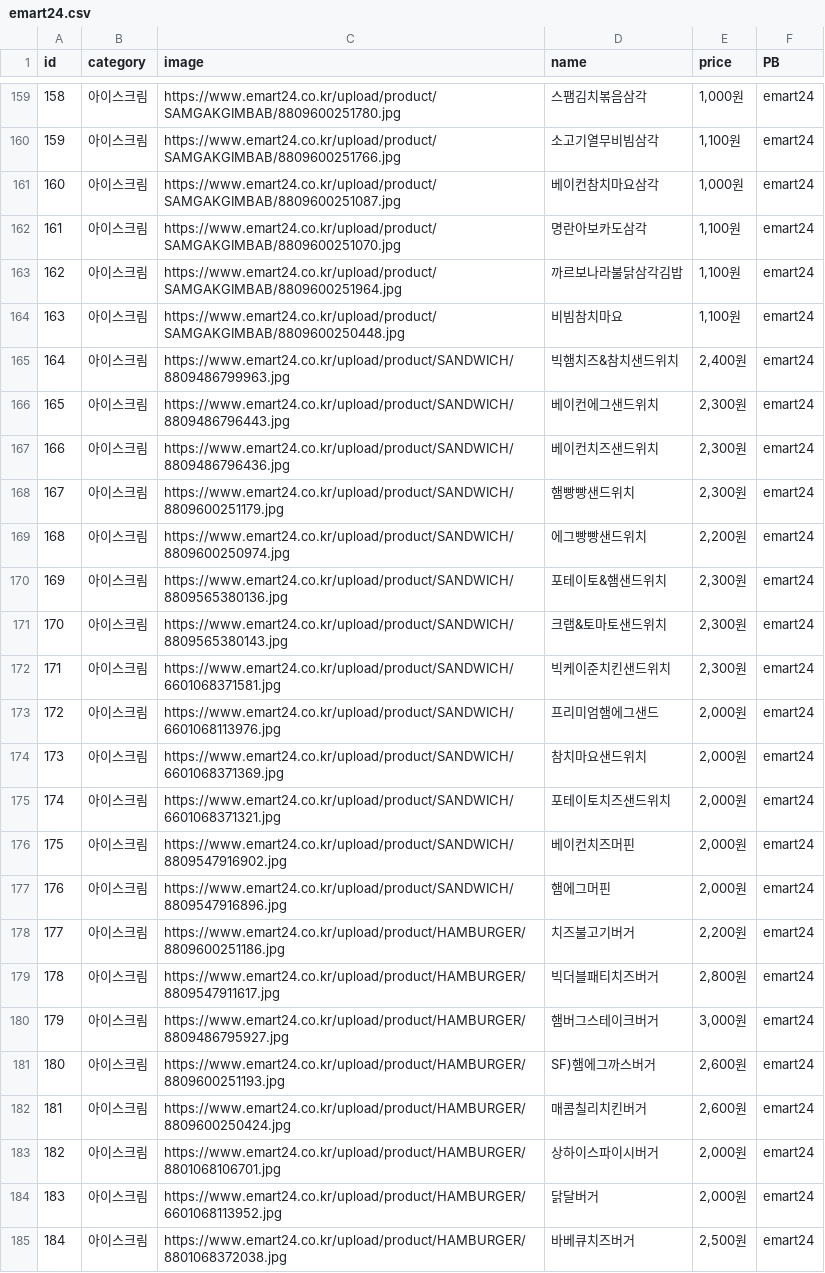
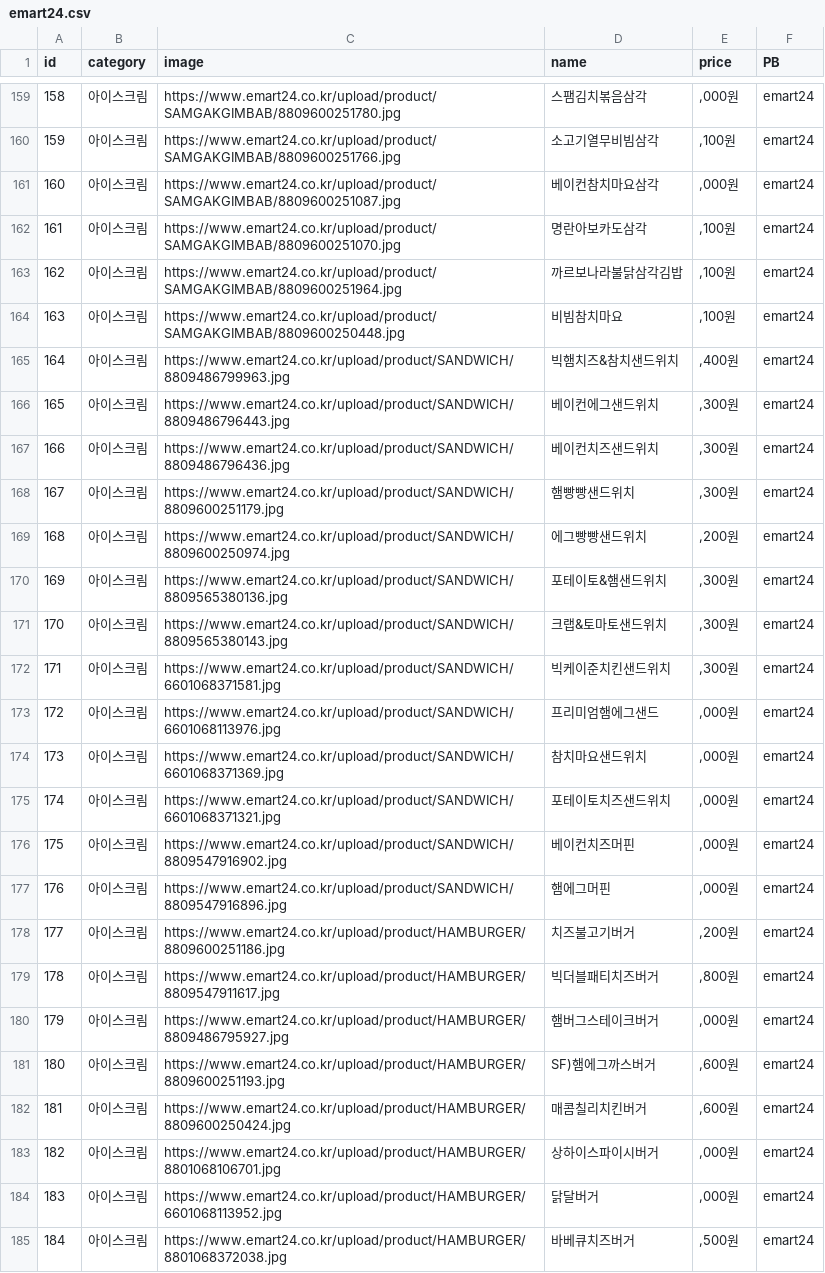
Before and after one commit to YejiAhn/snacktime, a CSV file: productpage/productlist/emart24.csv, drawn as a sheet; only a part is shown, gaps mark what is left out; the diff covers the shown part only.

```diff
--- a/productpage/productlist/emart24.csv
+++ b/productpage/productlist/emart24.csv
@@ -446,54 +159,27 @@ id,category,image,name,price,PB
-158,아이스크림,https://www.emart24.co.kr/upload/product/SAMGAKGIMBAB/8809600251780.jpg,스팸김치볶음삼각,"
-1,000원",emart24
-159,아이스크림,https://www.emart24.co.kr/upload/product/SAMGAKGIMBAB/8809600251766.jpg,소고기열무비빔삼각,"
-1,100원",emart24
-160,아이스크림,https://www.emart24.co.kr/upload/product/SAMGAKGIMBAB/8809600251087.jpg,베이컨참치마요삼각,"
-1,000원",emart24
-161,아이스크림,https://www.emart24.co.kr/upload/product/SAMGAKGIMBAB/8809600251070.jpg,명란아보카도삼각,"
-1,100원",emart24
-162,아이스크림,https://www.emart24.co.kr/upload/product/SAMGAKGIMBAB/8809600251964.jpg,까르보나라불닭삼각김밥,"
-1,100원",emart24
-163,아이스크림,https://www.emart24.co.kr/upload/product/SAMGAKGIMBAB/8809600250448.jpg,비빔참치마요,"
-1,100원",emart24
-164,아이스크림,https://www.emart24.co.kr/upload/product/SANDWICH/8809486799963.jpg,빅햄치즈&참치샌드위치,"
-2,400원",emart24
-165,아이스크림,https://www.emart24.co.kr/upload/product/SANDWICH/8809486796443.jpg,베이컨에그샌드위치,"
-2,300원",emart24
-166,아이스크림,https://www.emart24.co.kr/upload/product/SANDWICH/8809486796436.jpg,베이컨치즈샌드위치,"
-2,300원",emart24
-167,아이스크림,https://www.emart24.co.kr/upload/product/SANDWICH/8809600251179.jpg,햄빵빵샌드위치,"
-2,300원",emart24
-168,아이스크림,https://www.emart24.co.kr/upload/product/SANDWICH/8809600250974.jpg,에그빵빵샌드위치,"
-2,200원",emart24
-169,아이스크림,https://www.emart24.co.kr/upload/product/SANDWICH/8809565380136.jpg,포테이토&햄샌드위치,"
-2,300원",emart24
-170,아이스크림,https://www.emart24.co.kr/upload/product/SANDWICH/8809565380143.jpg,크랩&토마토샌드위치,"
-2,300원",emart24
-171,아이스크림,https://www.emart24.co.kr/upload/product/SANDWICH/6601068371581.jpg,빅케이준치킨샌드위치,"
-2,300원",emart24
-172,아이스크림,https://www.emart24.co.kr/upload/product/SANDWICH/6601068113976.jpg,프리미엄햄에그샌드,"
-2,000원",emart24
-173,아이스크림,https://www.emart24.co.kr/upload/product/SANDWICH/6601068371369.jpg,참치마요샌드위치,"
-2,000원",emart24
-174,아이스크림,https://www.emart24.co.kr/upload/product/SANDWICH/6601068371321.jpg,포테이토치즈샌드위치,"
-2,000원",emart24
-175,아이스크림,https://www.emart24.co.kr/upload/product/SANDWICH/8809547916902.jpg,베이컨치즈머핀,"
-2,000원",emart24
-176,아이스크림,https://www.emart24.co.kr/upload/product/SANDWICH/8809547916896.jpg,햄에그머핀,"
-2,000원",emart24
-177,아이스크림,https://www.emart24.co.kr/upload/product/HAMBURGER/8809600251186.jpg,치즈불고기버거,"
-2,200원",emart24
-178,아이스크림,https://www.emart24.co.kr/upload/product/HAMBURGER/8809547911617.jpg,빅더블패티치즈버거,"
-2,800원",emart24
-179,아이스크림,https://www.emart24.co.kr/upload/product/HAMBURGER/8809486795927.jpg,햄버그스테이크버거,"
-3,000원",emart24
-180,아이스크림,https://www.emart24.co.kr/upload/product/HAMBURGER/8809600251193.jpg,SF)햄에그까스버거,"
-2,600원",emart24
-181,아이스크림,https://www.emart24.co.kr/upload/product/HAMBURGER/8809600250424.jpg,매콤칠리치킨버거,"
-2,600원",emart24
-182,아이스크림,https://www.emart24.co.kr/upload/product/HAMBURGER/8801068106701.jpg,상하이스파이시버거,"
-2,000원",emart24
-183,아이스크림,https://www.emart24.co.kr/upload/product/HAMBURGER/6601068113952.jpg,닭달버거,"
-2,000원",emart24
-184,아이스크림,https://www.emart24.co.kr/upload/product/HAMBURGER/8801068372038.jpg,바베큐치즈버거,"
-2,500원",emart24
+158,아이스크림,https://www.emart24.co.kr/upload/product/SAMGAKGIMBAB/8809600251780.jpg,스팸김치볶음삼각,",000원",emart24
+159,아이스크림,https://www.emart24.co.kr/upload/product/SAMGAKGIMBAB/8809600251766.jpg,소고기열무비빔삼각,",100원",emart24
+160,아이스크림,https://www.emart24.co.kr/upload/product/SAMGAKGIMBAB/8809600251087.jpg,베이컨참치마요삼각,",000원",emart24
+161,아이스크림,https://www.emart24.co.kr/upload/product/SAMGAKGIMBAB/8809600251070.jpg,명란아보카도삼각,",100원",emart24
+162,아이스크림,https://www.emart24.co.kr/upload/product/SAMGAKGIMBAB/8809600251964.jpg,까르보나라불닭삼각김밥,",100원",emart24
+163,아이스크림,https://www.emart24.co.kr/upload/product/SAMGAKGIMBAB/8809600250448.jpg,비빔참치마요,",100원",emart24
+164,아이스크림,https://www.emart24.co.kr/upload/product/SANDWICH/8809486799963.jpg,빅햄치즈&참치샌드위치,",400원",emart24
+165,아이스크림,https://www.emart24.co.kr/upload/product/SANDWICH/8809486796443.jpg,베이컨에그샌드위치,",300원",emart24
+166,아이스크림,https://www.emart24.co.kr/upload/product/SANDWICH/8809486796436.jpg,베이컨치즈샌드위치,",300원",emart24
+167,아이스크림,https://www.emart24.co.kr/upload/product/SANDWICH/8809600251179.jpg,햄빵빵샌드위치,",300원",emart24
+168,아이스크림,https://www.emart24.co.kr/upload/product/SANDWICH/8809600250974.jpg,에그빵빵샌드위치,",200원",emart24
+169,아이스크림,https://www.emart24.co.kr/upload/product/SANDWICH/8809565380136.jpg,포테이토&햄샌드위치,",300원",emart24
+170,아이스크림,https://www.emart24.co.kr/upload/product/SANDWICH/8809565380143.jpg,크랩&토마토샌드위치,",300원",emart24
+171,아이스크림,https://www.emart24.co.kr/upload/product/SANDWICH/6601068371581.jpg,빅케이준치킨샌드위치,",300원",emart24
+172,아이스크림,https://www.emart24.co.kr/upload/product/SANDWICH/6601068113976.jpg,프리미엄햄에그샌드,",000원",emart24
+173,아이스크림,https://www.emart24.co.kr/upload/product/SANDWICH/6601068371369.jpg,참치마요샌드위치,",000원",emart24
+174,아이스크림,https://www.emart24.co.kr/upload/product/SANDWICH/6601068371321.jpg,포테이토치즈샌드위치,",000원",emart24
+175,아이스크림,https://www.emart24.co.kr/upload/product/SANDWICH/8809547916902.jpg,베이컨치즈머핀,",000원",emart24
+176,아이스크림,https://www.emart24.co.kr/upload/product/SANDWICH/8809547916896.jpg,햄에그머핀,",000원",emart24
+177,아이스크림,https://www.emart24.co.kr/upload/product/HAMBURGER/8809600251186.jpg,치즈불고기버거,",200원",emart24
+178,아이스크림,https://www.emart24.co.kr/upload/product/HAMBURGER/8809547911617.jpg,빅더블패티치즈버거,",800원",emart24
+179,아이스크림,https://www.emart24.co.kr/upload/product/HAMBURGER/8809486795927.jpg,햄버그스테이크버거,",000원",emart24
+180,아이스크림,https://www.emart24.co.kr/upload/product/HAMBURGER/8809600251193.jpg,SF)햄에그까스버거,",600원",emart24
+181,아이스크림,https://www.emart24.co.kr/upload/product/HAMBURGER/8809600250424.jpg,매콤칠리치킨버거,",600원",emart24
+182,아이스크림,https://www.emart24.co.kr/upload/product/HAMBURGER/8801068106701.jpg,상하이스파이시버거,",000원",emart24
+183,아이스크림,https://www.emart24.co.kr/upload/product/HAMBURGER/6601068113952.jpg,닭달버거,",000원",emart24
+184,아이스크림,https://www.emart24.co.kr/upload/product/HAMBURGER/8801068372038.jpg,바베큐치즈버거,",500원",emart24
```
Also changed, not shown: 31 edited cells elsewhere in this file, productpage/productlist/CU.csv, 7 other files.
